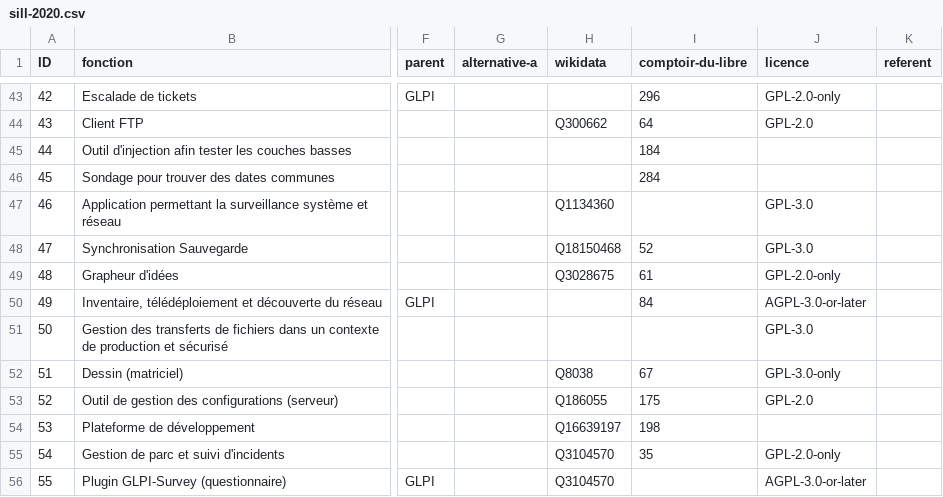
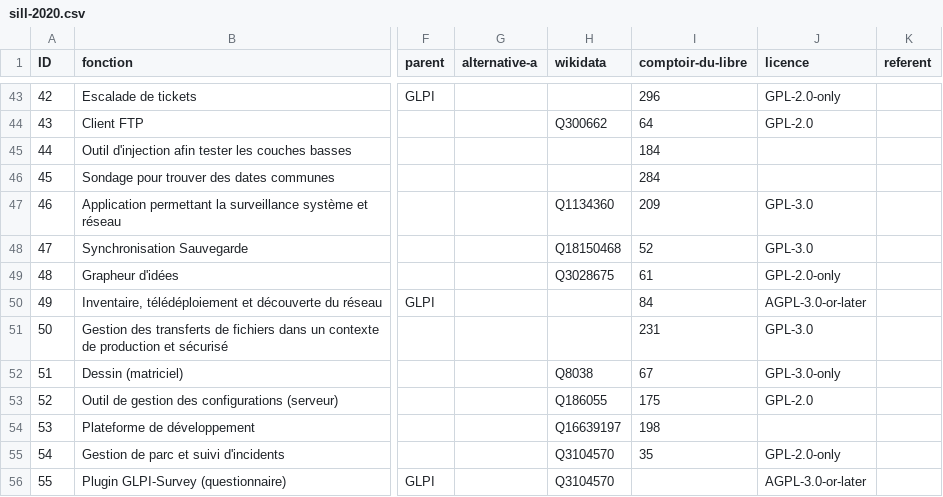
Before and after one commit to dzc34/sill, a CSV file: 2020/sill-2020.csv, drawn as a sheet; only a part is shown, gaps mark what is left out; the diff names each change by its address in the sheet, - before the commit and + after, or states it on an @@ line.

Commit message:
ajout des ID comptoir pour 2 logiciels (SILL-2018) : Nagios et Waarp
Refs: #57

```diff
--- a/2020/sill-2020.csv
+++ b/2020/sill-2020.csv
-I47 (comptoir-du-libre): (empty)
+I47 (comptoir-du-libre): 209
-I51 (comptoir-du-libre): (empty)
+I51 (comptoir-du-libre): 231
```
